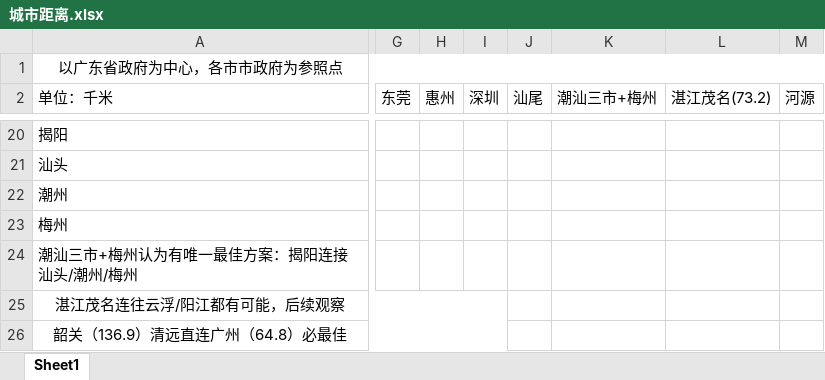
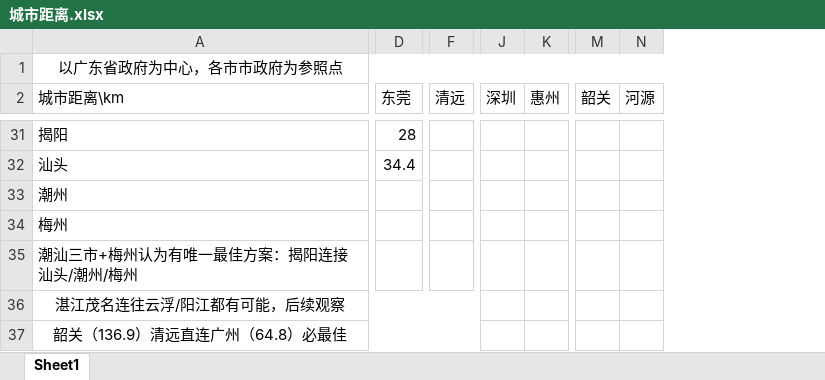
Before and after one commit to avarpow/2019ShenzhenMCM, an Excel workbook: 5.24_5.25/城市距离.xlsx, sheet Sheet1, drawn as a sheet; only a part is shown, gaps mark what is left out; values as stored, in another font and other column widths than the file's, no borders; removed rows and columns are numbered as before the commit, all else as after; the diff covers the shown part only; the diff names each change by its address in the sheet, - before the commit and + after, or states it on an @@ line.

```diff
--- a/5.24_5.25/城市距离.xlsx (sheet Sheet1)
+++ b/5.24_5.25/城市距离.xlsx (sheet Sheet1)
+column D (东莞), rows 31-32: 28 | 34.4
+column F (清远), empty
-column G (东莞), empty
-column H (惠州), empty
-column I (深圳), empty
-column J (汕尾), empty
-column K (潮汕三市+梅州), empty
-column L (湛江茂名(73.2)), empty
-column M (河源), empty
+column J (深圳), empty
+column K (惠州), empty
+column M (韶关), empty
+column N (河源), empty
-A2: 单位：千米
+A2: 城市距离\km
-A25:I25 merged
+A36:I36 merged
-A26:I26 merged
+A37:I37 merged
```
Also changed, not shown: 18 added rows, 7 removed rows, 6 added columns and 69 edited cells elsewhere in this sheet, 5.24_5.25/城市数据.xlsx, 5 other files.
